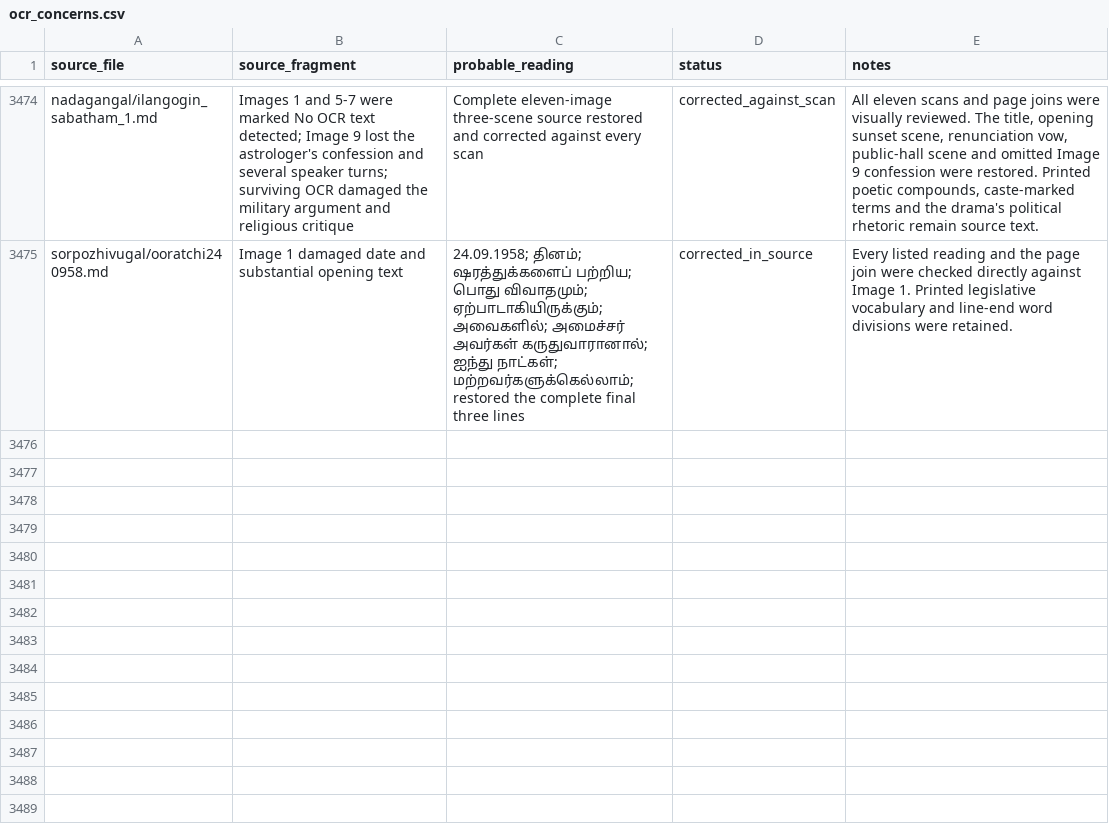
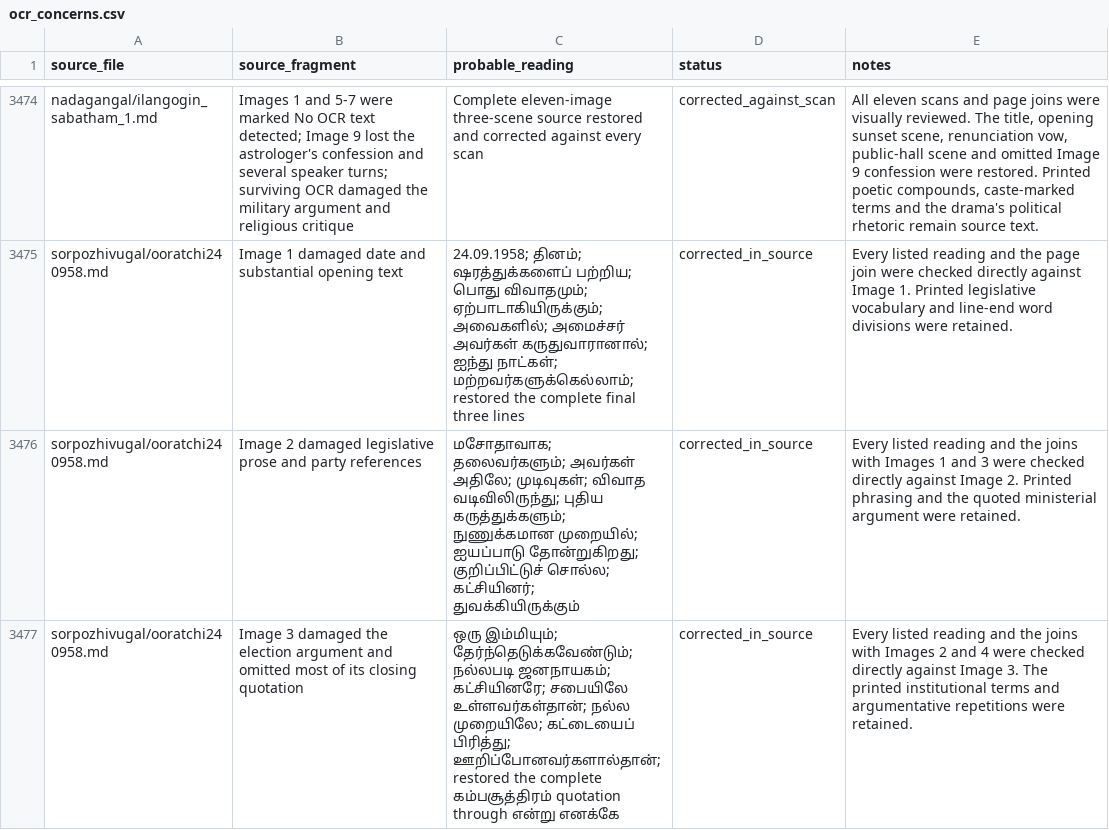
Before and after one commit to pugazg/anna-corpus, a CSV file: outputs/annavin_text_extractor/translated_contents/_translation_state/ocr_concerns.csv, drawn as a sheet; only a part is shown, gaps mark what is left out.

Commit message:
Recover Ooratchi speech pages 2 and 3

```diff
--- a/outputs/annavin_text_extractor/translated_contents/_translation_state/ocr_concerns.csv
+++ b/outputs/annavin_text_extractor/translated_contents/_translation_state/ocr_concerns.csv
@@ -3475 +3475,3 @@ nadagangal/ilangogin_sabatham_1.md,"Images 1 and 5-7 were marked No OCR text det
 sorpozhivugal/ooratchi240958.md,"Image 1 damaged date and substantial opening text","24.09.1958; தினம்; ஷரத்துக்களைப் பற்றிய; பொது விவாதமும்; ஏற்பாடாகியிருக்கும்; அவைகளில்; அமைச்சர் அவர்கள் கருதுவாரானால்; ஐந்து நாட்கள்; மற்றவர்களுக்கெல்லாம்; restored the complete final three lines",corrected_in_source,"Every listed reading and the page join were checked directly against Image 1. Printed legislative vocabulary and line-end word divisions were retained."
+sorpozhivugal/ooratchi240958.md,"Image 2 damaged legislative prose and party references","மசோதாவாக; தலைவர்களும்; அவர்கள் அதிலே; முடிவுகள்; விவாத வடிவிலிருந்து; புதிய கருத்துக்களும்; நுணுக்கமான முறையில்; ஐயப்பாடு தோன்றுகிறது; குறிப்பிட்டுச் சொல்ல; கட்சியினர்; துவக்கியிருக்கும்",corrected_in_source,"Every listed reading and the joins with Images 1 and 3 were checked directly against Image 2. Printed phrasing and the quoted ministerial argument were retained."
+sorpozhivugal/ooratchi240958.md,"Image 3 damaged the election argument and omitted most of its closing quotation","ஒரு இம்மியும்; தேர்ந்தெடுக்கவேண்டும்; நல்லபடி ஜனநாயகம்; கட்சியினரே; சபையிலே உள்ளவர்கள்தான்; நல்ல முறையிலே; கட்டையைப் பிரித்து; ஊறிப்போனவர்களால்தான்; restored the complete கம்பசூத்திரம் quotation through என்று எனக்கே",corrected_in_source,"Every listed reading and the joins with Images 2 and 4 were checked directly against Image 3. The printed institutional terms and argumentative repetitions were retained."
```
Also changed, not shown: outputs/annavin_text_extractor/translated_contents/_translation_state/needs_source_recovery.csv, 3 other files.
